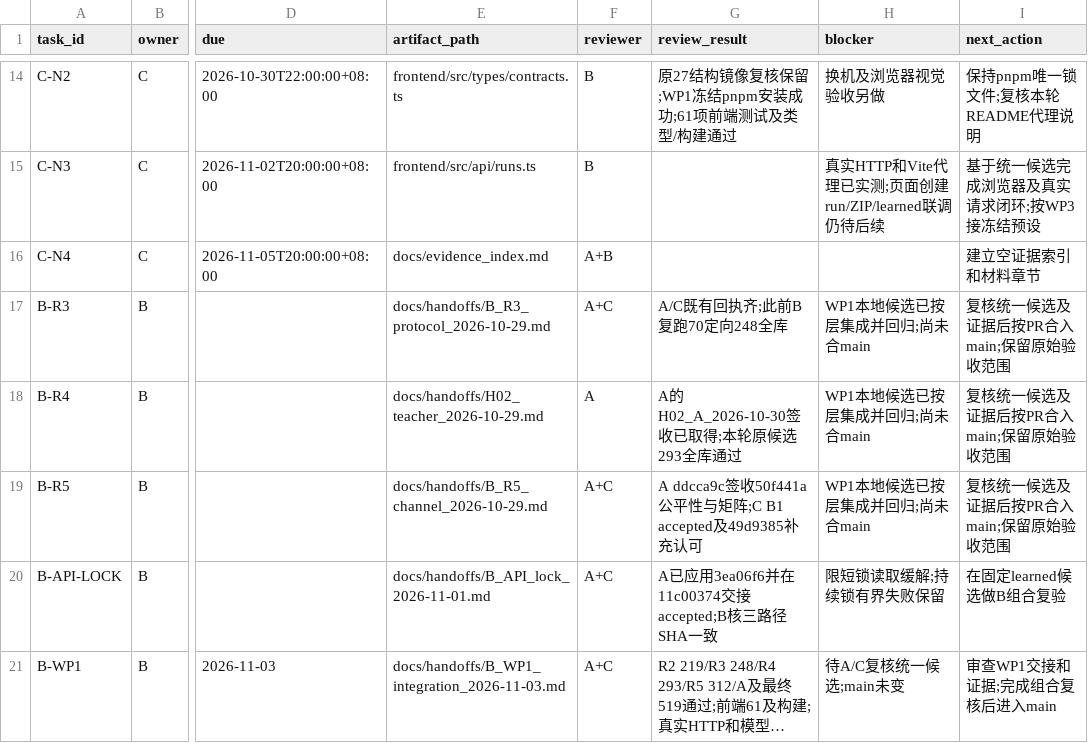
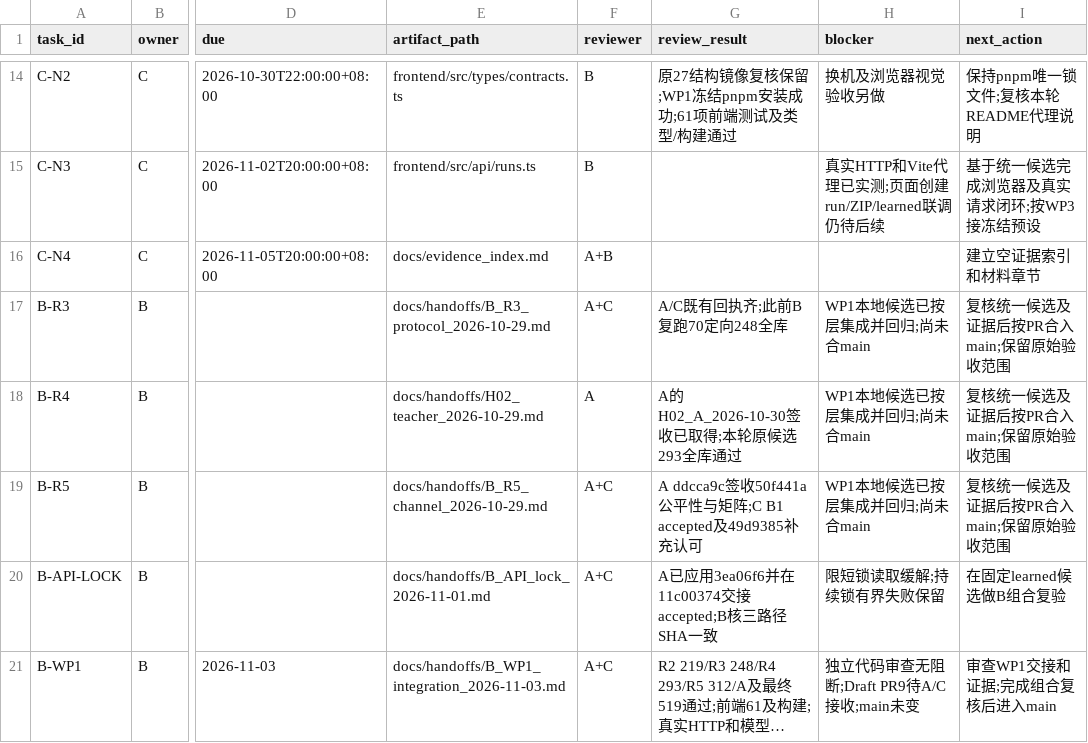
Before and after one commit to heiheiheiQIU/starlink-ai6g, a CSV file: docs/task_board.csv, drawn as a sheet; only a part is shown, gaps mark what is left out; long unchanged cells end in …; the diff names each change by its address in the sheet, - before the commit and + after, or states it on an @@ line.

Commit message:
docs(B): record independent WP1 review and draft PR handoff

```diff
--- a/docs/task_board.csv
+++ b/docs/task_board.csv
-H21 (blocker): 待A/C复核统一候选;main未变
+H21 (blocker): 独立代码审查无阻断;Draft PR9待A/C接收;main未变
```
Also changed, not shown: 4 other files.
